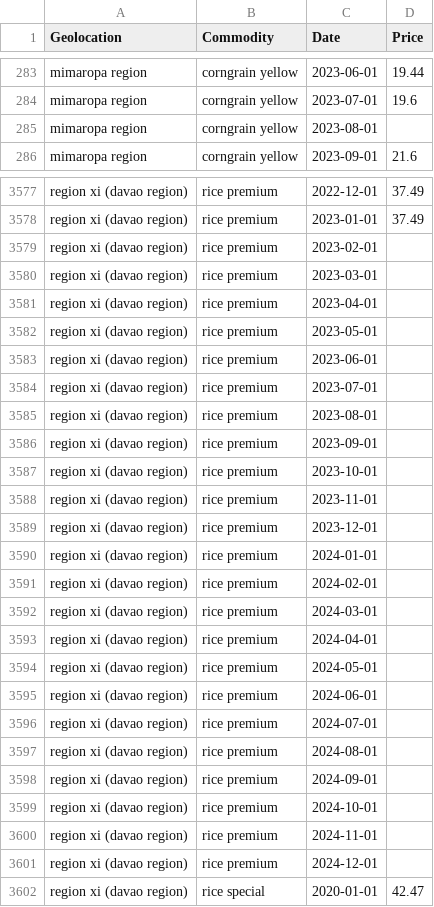
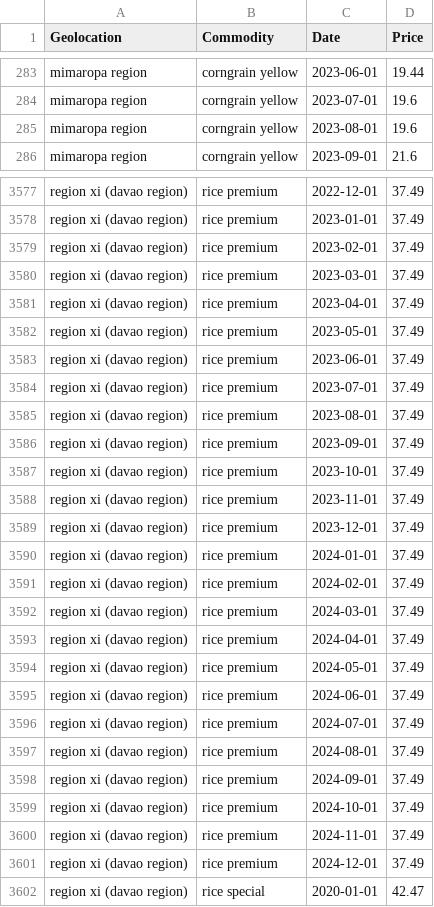
Before and after one commit to BlirrHub/Tehsis, a CSV file: data/cleaned/cleaned_wholesale.csv, drawn as a sheet; only a part is shown, gaps mark what is left out; the diff covers the shown part only.

```diff
--- a/data/cleaned/cleaned_wholesale.csv
+++ b/data/cleaned/cleaned_wholesale.csv
@@ -284,3 +284,3 @@ mimaropa region,corngrain yellow,2023-06-01,19.44
 mimaropa region,corngrain yellow,2023-07-01,19.6
-mimaropa region,corngrain yellow,2023-08-01,
+mimaropa region,corngrain yellow,2023-08-01,19.6
 mimaropa region,corngrain yellow,2023-09-01,21.6
@@ -3578,25 +3578,25 @@ region xi (davao region),rice premium,2022-12-01,37.49
 region xi (davao region),rice premium,2023-01-01,37.49
-region xi (davao region),rice premium,2023-02-01,
-region xi (davao region),rice premium,2023-03-01,
-region xi (davao region),rice premium,2023-04-01,
-region xi (davao region),rice premium,2023-05-01,
-region xi (davao region),rice premium,2023-06-01,
-region xi (davao region),rice premium,2023-07-01,
-region xi (davao region),rice premium,2023-08-01,
-region xi (davao region),rice premium,2023-09-01,
-region xi (davao region),rice premium,2023-10-01,
-region xi (davao region),rice premium,2023-11-01,
-region xi (davao region),rice premium,2023-12-01,
-region xi (davao region),rice premium,2024-01-01,
-region xi (davao region),rice premium,2024-02-01,
-region xi (davao region),rice premium,2024-03-01,
-region xi (davao region),rice premium,2024-04-01,
-region xi (davao region),rice premium,2024-05-01,
-region xi (davao region),rice premium,2024-06-01,
-region xi (davao region),rice premium,2024-07-01,
-region xi (davao region),rice premium,2024-08-01,
-region xi (davao region),rice premium,2024-09-01,
-region xi (davao region),rice premium,2024-10-01,
-region xi (davao region),rice premium,2024-11-01,
-region xi (davao region),rice premium,2024-12-01,
+region xi (davao region),rice premium,2023-02-01,37.49
+region xi (davao region),rice premium,2023-03-01,37.49
+region xi (davao region),rice premium,2023-04-01,37.49
+region xi (davao region),rice premium,2023-05-01,37.49
+region xi (davao region),rice premium,2023-06-01,37.49
+region xi (davao region),rice premium,2023-07-01,37.49
+region xi (davao region),rice premium,2023-08-01,37.49
+region xi (davao region),rice premium,2023-09-01,37.49
+region xi (davao region),rice premium,2023-10-01,37.49
+region xi (davao region),rice premium,2023-11-01,37.49
+region xi (davao region),rice premium,2023-12-01,37.49
+region xi (davao region),rice premium,2024-01-01,37.49
+region xi (davao region),rice premium,2024-02-01,37.49
+region xi (davao region),rice premium,2024-03-01,37.49
+region xi (davao region),rice premium,2024-04-01,37.49
+region xi (davao region),rice premium,2024-05-01,37.49
+region xi (davao region),rice premium,2024-06-01,37.49
+region xi (davao region),rice premium,2024-07-01,37.49
+region xi (davao region),rice premium,2024-08-01,37.49
+region xi (davao region),rice premium,2024-09-01,37.49
+region xi (davao region),rice premium,2024-10-01,37.49
+region xi (davao region),rice premium,2024-11-01,37.49
+region xi (davao region),rice premium,2024-12-01,37.49
 region xi (davao region),rice special,2020-01-01,42.47
```
Also changed, not shown: 105 edited cells elsewhere in this file, data/cleaned/cleaned_farmgate.csv, 2 other files.
